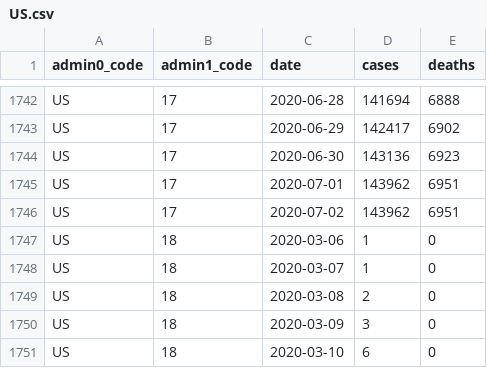
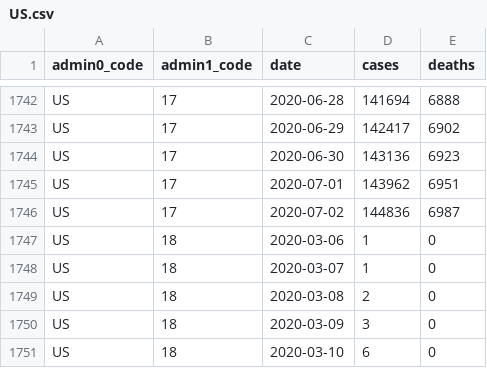
Before and after one commit to covid-open-data/xform-casecount-us-jhu, a CSV file: output/admin1/US.csv, drawn as a sheet; only a part is shown, gaps mark what is left out.

```diff
--- a/output/admin1/US.csv
+++ b/output/admin1/US.csv
@@ -1745,3 +1745,3 @@ US,17,2020-06-30,143136,6923
 US,17,2020-07-01,143962,6951
-US,17,2020-07-02,143962,6951
+US,17,2020-07-02,144836,6987
 US,18,2020-03-06,1,0
```
Also changed, not shown: output/admin0/US.csv.
